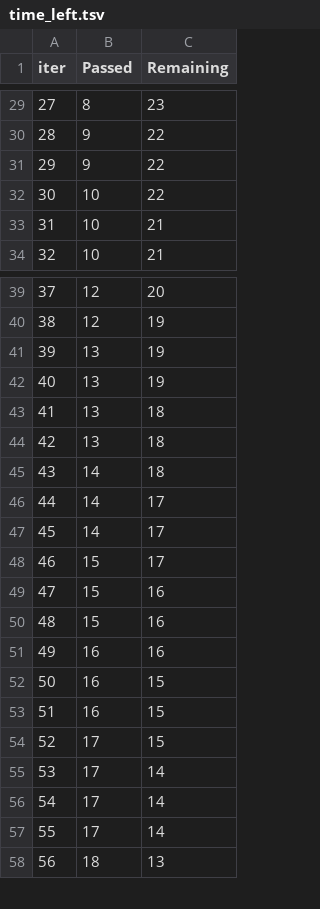
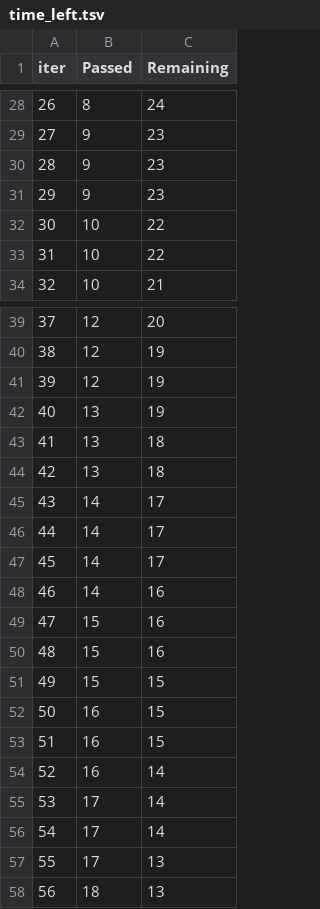
Before and after one commit to aaadityasngh/End-To-End-Machine-Learning-Project-with-AWS-Azure-Deployment, a TSV file: catboost_info/time_left.tsv, drawn as a sheet; only a part is shown, gaps mark what is left out; removed rows and columns are numbered as before the commit, all else as after; the diff covers the shown part only; the diff names each change by its address in the sheet, - before the commit and + after, or states it on an @@ line.

```diff
--- a/catboost_info/time_left.tsv
+++ b/catboost_info/time_left.tsv
@@ column A (iter) renumbered between rows 6 and 100 @@
-C28 (Remaining): 23
+C28 (Remaining): 24
-C29:C30 (Remaining): 22
+C29:C30 (Remaining): 23
+row 31: 29 | 9 | 23
-row 33: 31 | 10 | 21
+row 33: 31 | 10 | 22
-row 41: 39 | 13 | 19
+row 41: 39 | 12 | 19
-row 45: 43 | 14 | 18
-B47 (Passed): 15
+B47 (Passed): 14
+row 48: 46 | 14 | 16
-row 51: 49 | 16 | 16
+row 51: 49 | 15 | 15
-row 54: 52 | 17 | 15
+row 54: 52 | 16 | 14
-C57 (Remaining): 14
+C57 (Remaining): 13
```
Also changed, not shown: 9 added rows, 10 removed rows and 21 edited cells elsewhere in this file, 7 other files.
